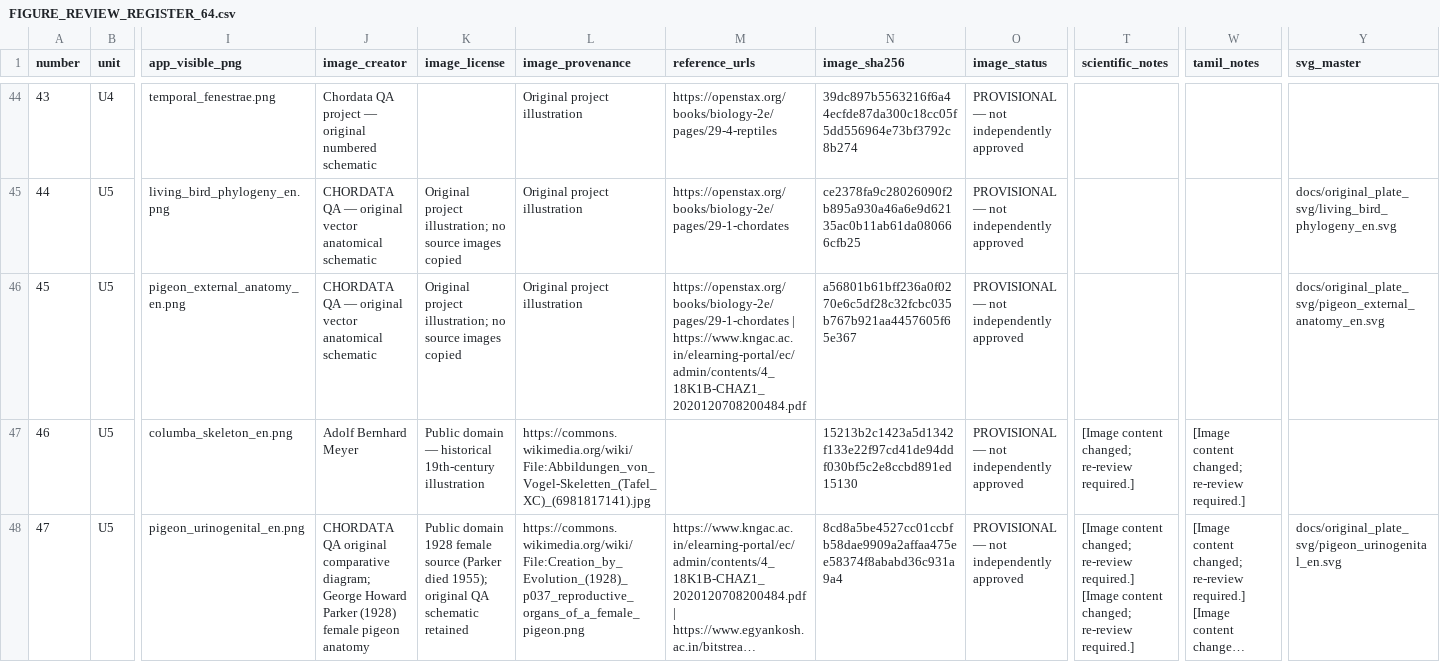
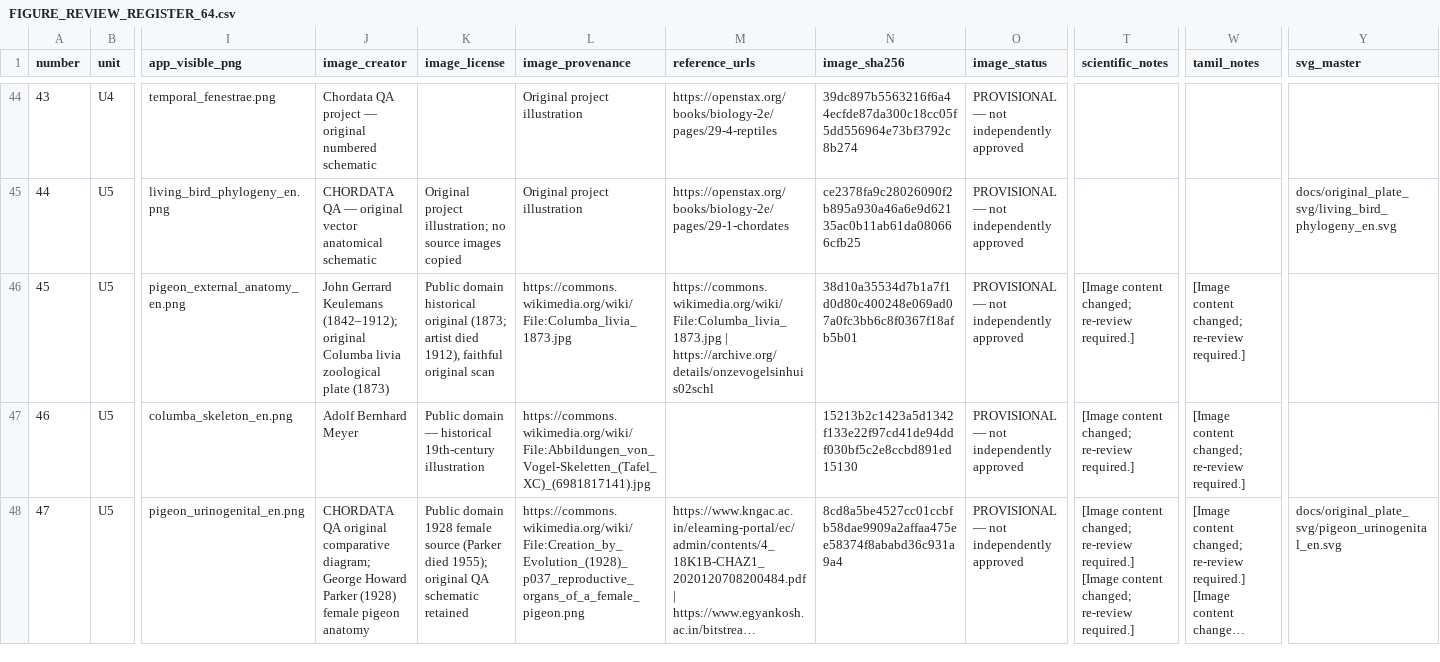
Before and after one commit to rameshgascngl-create/Chordata, a CSV file: docs/FIGURE_REVIEW_REGISTER_64.csv, drawn as a sheet; only a part is shown, gaps mark what is left out; long unchanged cells end in …; the diff names each change by its address in the sheet, - before the commit and + after, or states it on an @@ line.

```diff
--- a/docs/FIGURE_REVIEW_REGISTER_64.csv
+++ b/docs/FIGURE_REVIEW_REGISTER_64.csv
-J46 (image_creator): CHORDATA QA — original vector anatomical schematic
+J46 (image_creator): John Gerrard Keulemans (1842–1912); original Columba livia zoological plate (1873)
-K46 (image_license): Original project illustration; no source images copied
+K46 (image_license): Public domain historical original (1873; artist died 1912), faithful original scan
-L46 (image_provenance): Original project illustration
+L46 (image_provenance): https://commons.wikimedia.org/wiki/File:Columba_livia_1873.jpg
-M46 (reference_urls): https://openstax.org/books/biology-2e/pages/29-1-chordates | https://www.kngac.ac.in/elearning-portal/ec/admin/contents/4_18K1B-CHAZ1_2020120708200484.pdf
+M46 (reference_urls): https://commons.wikimedia.org/wiki/File:Columba_livia_1873.jpg | https://archive.org/details/onzevogelsinhuis02schl
-N46 (image_sha256): a56801b61bff236a0f0270e6c5df28c32fcbc035b767b921aa4457605f65e367
+N46 (image_sha256): 38d10a35534d7b1a7f1d0d80c400248e069ad07a0fc3bb6c8f0367f18afb5b01
-T46 (scientific_notes): (empty)
+T46 (scientific_notes): [Image content changed; re-review required.]
-W46 (tamil_notes): (empty)
+W46 (tamil_notes): [Image content changed; re-review required.]
-Y46 (svg_master): docs/original_plate_svg/pigeon_external_anatomy_en.svg
+Y46 (svg_master): (empty)
```
Also changed, not shown: docs/figure-coverage.tsv, 3 other files.
